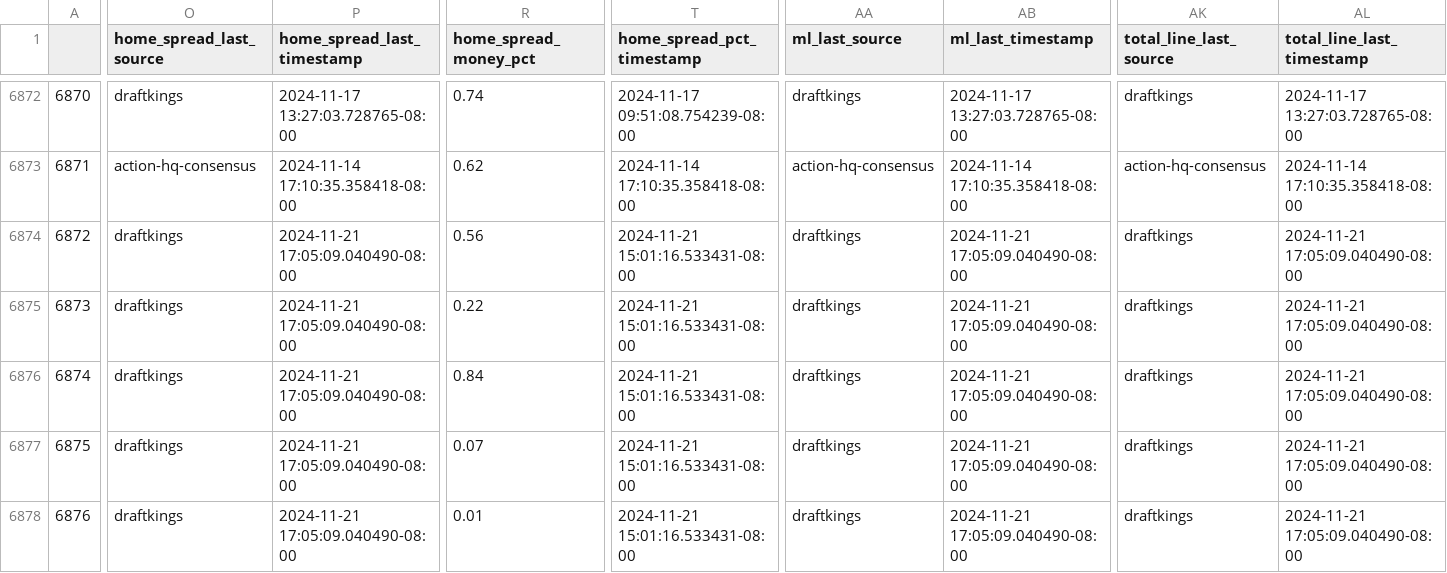
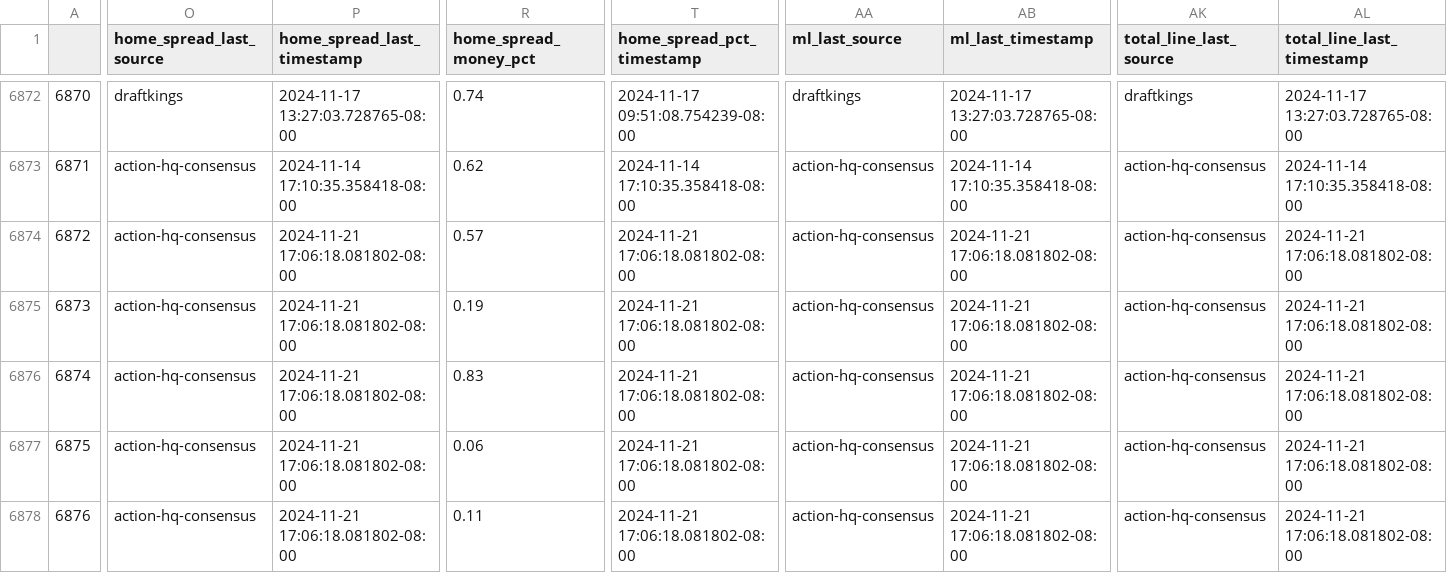
Before and after one commit to greerreNFL/nfelomarket_data, a CSV file: Data/lines.csv, drawn as a sheet; only a part is shown, gaps mark what is left out; the diff covers the shown part only; the diff names each change by its address in the sheet, - before the commit and + after, or states it on an @@ line.

```diff
--- a/Data/lines.csv
+++ b/Data/lines.csv
-O6874:O6878 (home_spread_last_source): draftkings
+O6874:O6878 (home_spread_last_source): action-hq-consensus
-P6874:P6878 (home_spread_last_timestamp): 2024-11-21 17:05:09.040490-08:00
+P6874:P6878 (home_spread_last_timestamp): 2024-11-21 17:06:18.081802-08:00
-R6874 (home_spread_money_pct): 0.56
+R6874 (home_spread_money_pct): 0.57
-T6874:T6878 (home_spread_pct_timestamp): 2024-11-21 15:01:16.533431-08:00
+T6874:T6878 (home_spread_pct_timestamp): 2024-11-21 17:06:18.081802-08:00
-AA6874:AA6878 (ml_last_source): draftkings
+AA6874:AA6878 (ml_last_source): action-hq-consensus
-AB6874:AB6878 (ml_last_timestamp): 2024-11-21 17:05:09.040490-08:00
+AB6874:AB6878 (ml_last_timestamp): 2024-11-21 17:06:18.081802-08:00
-AK6874:AK6878 (total_line_last_source): draftkings
+AK6874:AK6878 (total_line_last_source): action-hq-consensus
-AL6874:AL6878 (total_line_last_timestamp): 2024-11-21 17:05:09.040490-08:00
+AL6874:AL6878 (total_line_last_timestamp): 2024-11-21 17:06:18.081802-08:00
-R6875 (home_spread_money_pct): 0.22
+R6875 (home_spread_money_pct): 0.19
-R6876 (home_spread_money_pct): 0.84
+R6876 (home_spread_money_pct): 0.83
-R6877 (home_spread_money_pct): 0.07
+R6877 (home_spread_money_pct): 0.06
-R6878 (home_spread_money_pct): 0.01
+R6878 (home_spread_money_pct): 0.11
```
Also changed, not shown: 120 edited cells elsewhere in this file.
